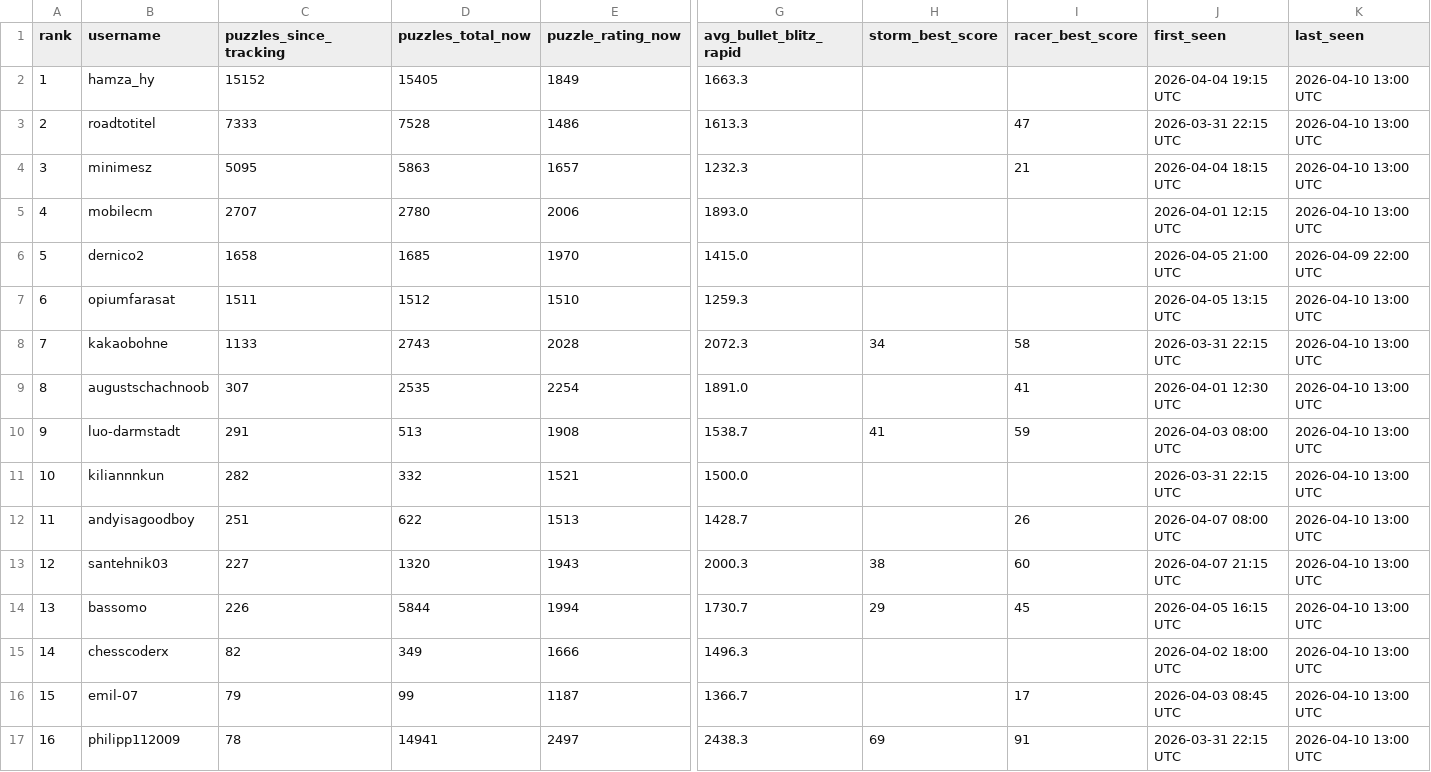
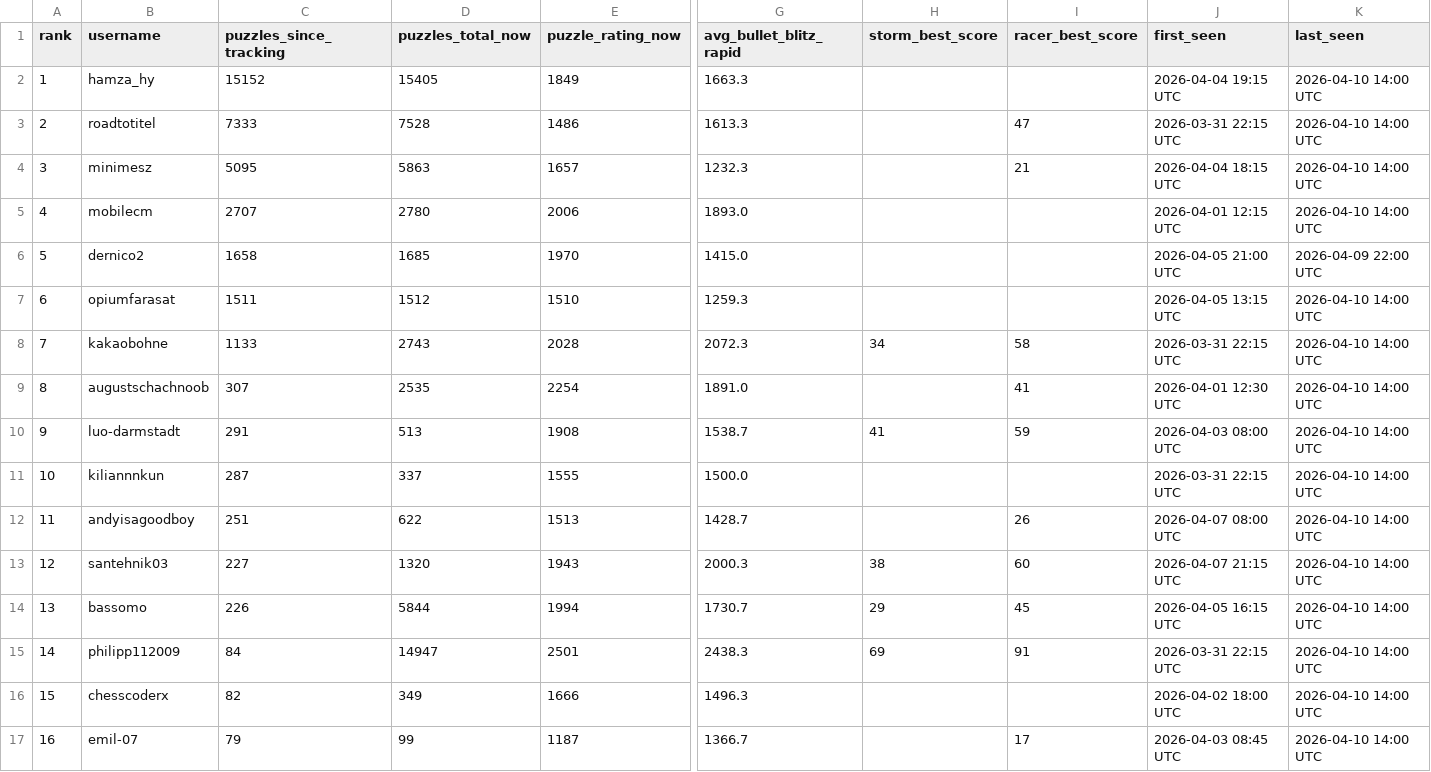
Before and after one commit to hsjAlex/TaktikSpektakel, a CSV file: data/leaderboard.csv, drawn as a sheet; only a part is shown, gaps mark what is left out; the diff covers the shown part only; the diff names each change by its address in the sheet, - before the commit and + after, or states it on an @@ line.

```diff
--- a/data/leaderboard.csv
+++ b/data/leaderboard.csv
-K2:K5 (last_seen): 2026-04-10 13:00 UTC
+K2:K5 (last_seen): 2026-04-10 14:00 UTC
-K7:K17 (last_seen): 2026-04-10 13:00 UTC
+K7:K17 (last_seen): 2026-04-10 14:00 UTC
-C11 (puzzles_since_tracking): 282
+C11 (puzzles_since_tracking): 287
-D11 (puzzles_total_now): 332
+D11 (puzzles_total_now): 337
-E11 (puzzle_rating_now): 1521
+E11 (puzzle_rating_now): 1555
-B15 (username): chesscoderx
+B15 (username): philipp112009
-C15 (puzzles_since_tracking): 82
+C15 (puzzles_since_tracking): 84
-D15 (puzzles_total_now): 349
+D15 (puzzles_total_now): 14947
-E15 (puzzle_rating_now): 1666
+E15 (puzzle_rating_now): 2501
-G15 (avg_bullet_blitz_rapid): 1496.3
+G15 (avg_bullet_blitz_rapid): 2438.3
-H15 (storm_best_score): (empty)
+H15 (storm_best_score): 69
-I15 (racer_best_score): (empty)
+I15 (racer_best_score): 91
-J15 (first_seen): 2026-04-02 18:00 UTC
+J15 (first_seen): 2026-03-31 22:15 UTC
-B16 (username): emil-07
+B16 (username): chesscoderx
-C16 (puzzles_since_tracking): 79
+C16 (puzzles_since_tracking): 82
-D16 (puzzles_total_now): 99
+D16 (puzzles_total_now): 349
-E16 (puzzle_rating_now): 1187
+E16 (puzzle_rating_now): 1666
-G16 (avg_bullet_blitz_rapid): 1366.7
+G16 (avg_bullet_blitz_rapid): 1496.3
-I16 (racer_best_score): 17
+I16 (racer_best_score): (empty)
-J16 (first_seen): 2026-04-03 08:45 UTC
+J16 (first_seen): 2026-04-02 18:00 UTC
-B17 (username): philipp112009
+B17 (username): emil-07
-C17 (puzzles_since_tracking): 78
+C17 (puzzles_since_tracking): 79
-D17 (puzzles_total_now): 14941
+D17 (puzzles_total_now): 99
-E17 (puzzle_rating_now): 2497
+E17 (puzzle_rating_now): 1187
-G17 (avg_bullet_blitz_rapid): 2438.3
+G17 (avg_bullet_blitz_rapid): 1366.7
-H17 (storm_best_score): 69
+H17 (storm_best_score): (empty)
-I17 (racer_best_score): 91
+I17 (racer_best_score): 17
-J17 (first_seen): 2026-03-31 22:15 UTC
+J17 (first_seen): 2026-04-03 08:45 UTC
```
Also changed, not shown: 54 edited cells elsewhere in this file, data/tactics_history.csv.
